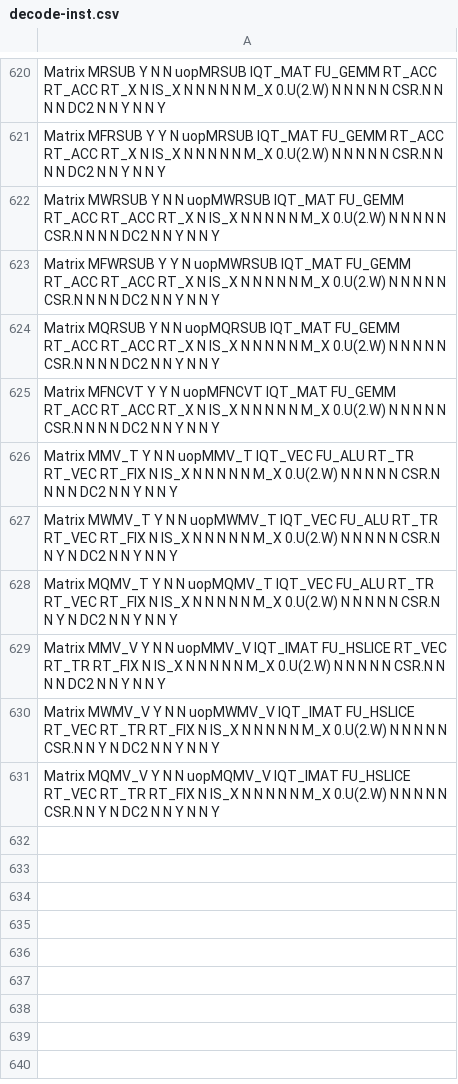
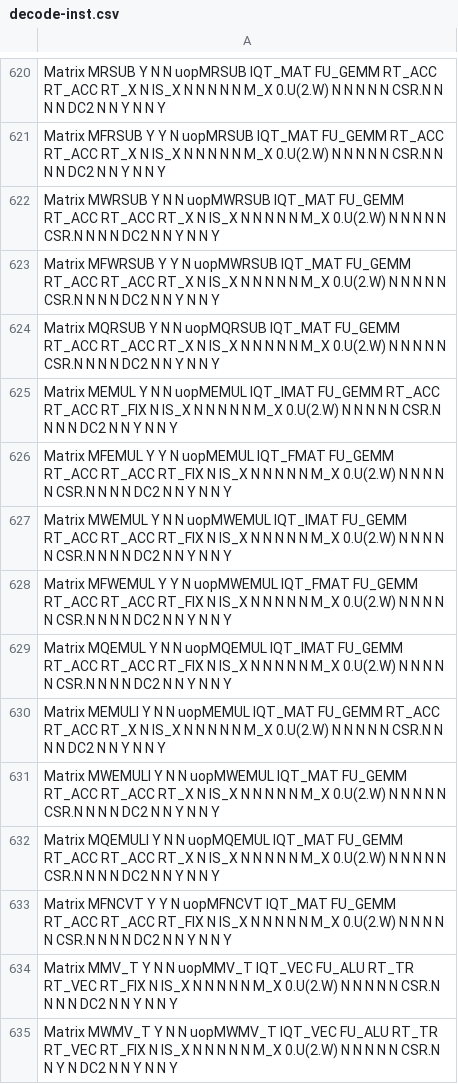
Before and after one commit to riscv-stc/riscv-boom, a CSV file: src/main/resources/csv/decode-inst.csv, drawn as a sheet; only a part is shown, gaps mark what is left out; the shorter side is filled out with more unchanged rows.

Commit message:
adjust TMA performance counters, add matrix retired info to HPM; add memul related instructions, needs further debug

```diff
--- a/src/main/resources/csv/decode-inst.csv
+++ b/src/main/resources/csv/decode-inst.csv
@@ -624,3 +624,11 @@ Matrix           MFWRSUB             Y      Y       N          uopMWRSUB
 Matrix           MQRSUB              Y      N       N          uopMQRSUB        IQT_MAT    FU_GEMM    RT_ACC    RT_ACC    RT_X      N        IS_X     N         N         N       N         N          M_X        0.U(2.W)      N           N      N              N            N                CSR.N    N       N             N        DC2       N               N               Y              N               N               Y
-Matrix           MFNCVT              Y      Y       N          uopMFNCVT        IQT_MAT    FU_GEMM    RT_ACC    RT_ACC    RT_X      N        IS_X     N         N         N       N         N          M_X        0.U(2.W)      N           N      N              N            N                CSR.N    N       N             N        DC2       N               N               Y              N               N               Y
+Matrix           MEMUL               Y      N       N          uopMEMUL         IQT_IMAT   FU_GEMM    RT_ACC    RT_ACC    RT_FIX    N        IS_X     N         N         N       N         N          M_X        0.U(2.W)      N           N      N              N            N                CSR.N    N       N             N        DC2       N               N               Y              N               N               Y
+Matrix           MFEMUL              Y      Y       N          uopMEMUL         IQT_FMAT   FU_GEMM    RT_ACC    RT_ACC    RT_FIX    N        IS_X     N         N         N       N         N          M_X        0.U(2.W)      N           N      N              N            N                CSR.N    N       N             N        DC2       N               N               Y              N               N               Y
+Matrix           MWEMUL              Y      N       N          uopMWEMUL        IQT_IMAT   FU_GEMM    RT_ACC    RT_ACC    RT_FIX    N        IS_X     N         N         N       N         N          M_X        0.U(2.W)      N           N      N              N            N                CSR.N    N       N             N        DC2       N               N               Y              N               N               Y
+Matrix           MFWEMUL             Y      Y       N          uopMWEMUL        IQT_FMAT   FU_GEMM    RT_ACC    RT_ACC    RT_FIX    N        IS_X     N         N         N       N         N          M_X        0.U(2.W)      N           N      N              N            N                CSR.N    N       N             N        DC2       N               N               Y              N               N               Y
+Matrix           MQEMUL              Y      N       N          uopMQEMUL        IQT_IMAT   FU_GEMM    RT_ACC    RT_ACC    RT_FIX    N        IS_X     N         N         N       N         N          M_X        0.U(2.W)      N           N      N              N            N                CSR.N    N       N             N        DC2       N               N               Y              N               N               Y
+Matrix           MEMULI              Y      N       N          uopMEMUL         IQT_MAT    FU_GEMM    RT_ACC    RT_ACC    RT_X      N        IS_X     N         N         N       N         N          M_X        0.U(2.W)      N           N      N              N            N                CSR.N    N       N             N        DC2       N               N               Y              N               N               Y
+Matrix           MWEMULI             Y      N       N          uopMWEMUL        IQT_MAT    FU_GEMM    RT_ACC    RT_ACC    RT_X      N        IS_X     N         N         N       N         N          M_X        0.U(2.W)      N           N      N              N            N                CSR.N    N       N             N        DC2       N               N               Y              N               N               Y
+Matrix           MQEMULI             Y      N       N          uopMQEMUL        IQT_MAT    FU_GEMM    RT_ACC    RT_ACC    RT_X      N        IS_X     N         N         N       N         N          M_X        0.U(2.W)      N           N      N              N            N                CSR.N    N       N             N        DC2       N               N               Y              N               N               Y
+Matrix           MFNCVT              Y      Y       N          uopMFNCVT        IQT_MAT    FU_GEMM    RT_ACC    RT_ACC    RT_FIX    N        IS_X     N         N         N       N         N          M_X        0.U(2.W)      N           N      N              N            N                CSR.N    N       N             N        DC2       N               N               Y              N               N               Y
 Matrix           MMV_T               Y      N       N          uopMMV_T         IQT_VEC    FU_ALU     RT_TR     RT_VEC    RT_FIX    N        IS_X     N         N         N       N         N          M_X        0.U(2.W)      N           N      N              N            N                CSR.N    N       N             N        DC2       N               N               Y              N               N               Y
```
Also changed, not shown: 10 other files.
